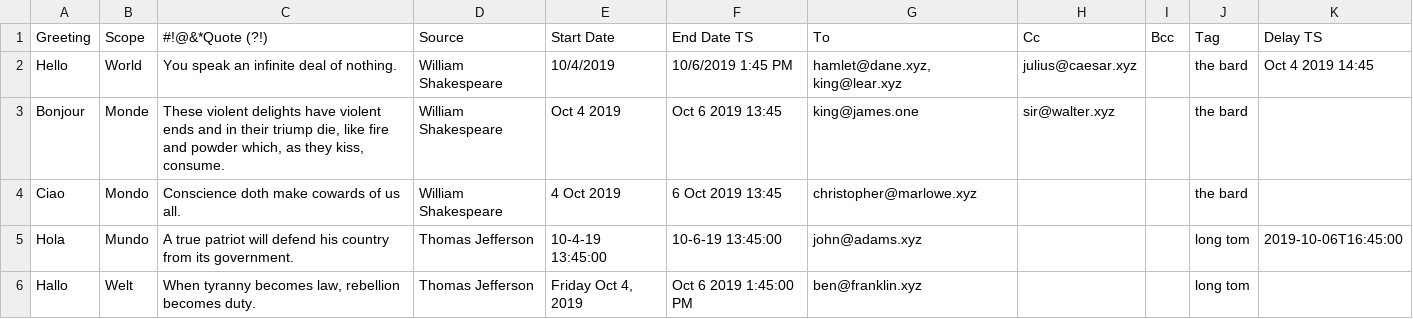
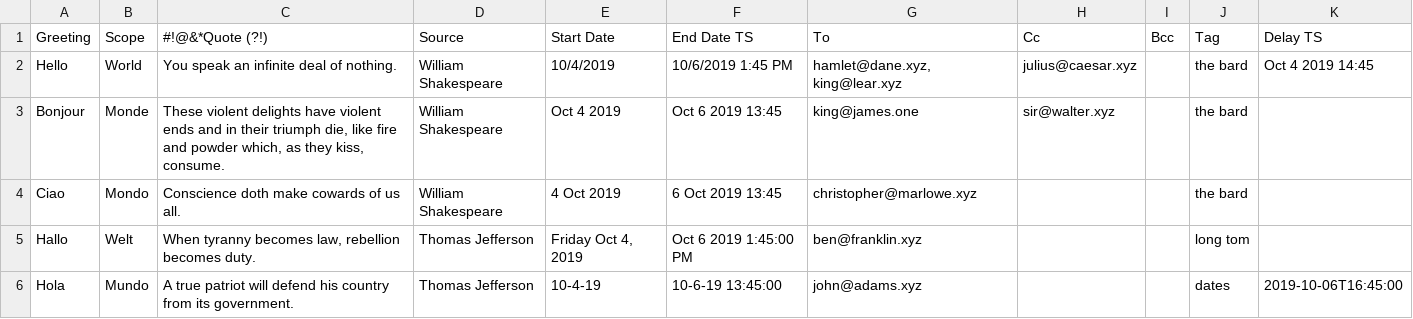
Before and after one commit to bcgov/common-messaging-service, a CSV file: frontend/public/docs/mssc-ches-merge-example.csv, drawn as a sheet.

Commit message:
SheetJS bugs - copy fix over into node_modules. Add unit tests for Excel parse. Tweak to Invalid Date handling - show original value. Add Excel sample (same as CSV).

```diff
--- a/frontend/public/docs/mssc-ches-merge-example.csv
+++ b/frontend/public/docs/mssc-ches-merge-example.csv
@@ -2,5 +2,5 @@
 Hello,World,You speak an infinite deal of nothing.,William Shakespeare,10/4/2019,10/6/2019 1:45 PM,"hamlet@dane.xyz, king@lear.xyz",julius@caesar.xyz,,the bard,Oct 4 2019 14:45
-Bonjour,Monde,"These violent delights have violent ends and in their triump die, like fire and powder which, as they kiss, consume.",William Shakespeare,Oct 4 2019,Oct 6 2019 13:45,king@james.one,sir@walter.xyz,,the bard,
+Bonjour,Monde,"These violent delights have violent ends and in their triumph die, like fire and powder which, as they kiss, consume.",William Shakespeare,Oct 4 2019,Oct 6 2019 13:45,king@james.one,sir@walter.xyz,,the bard,
 Ciao,Mondo,Conscience doth make cowards of us all.,William Shakespeare,4 Oct 2019, 6 Oct 2019 13:45,christopher@marlowe.xyz,,,the bard,
-Hola,Mundo,A true patriot will defend his country from its government.,Thomas Jefferson,10-4-19 13:45:00,10-6-19 13:45:00,john@adams.xyz,,,long tom,2019-10-06T16:45:00
 Hallo,Welt,"When tyranny becomes law, rebellion becomes duty.",Thomas Jefferson,"Friday Oct 4, 2019","Oct 6 2019 1:45:00 PM",ben@franklin.xyz,,,long tom,
+Hola,Mundo,A true patriot will defend his country from its government.,Thomas Jefferson,10-4-19,10-6-19 13:45:00,john@adams.xyz,,,dates,2019-10-06T16:45:00
```
Also changed, not shown: 11 other files.
